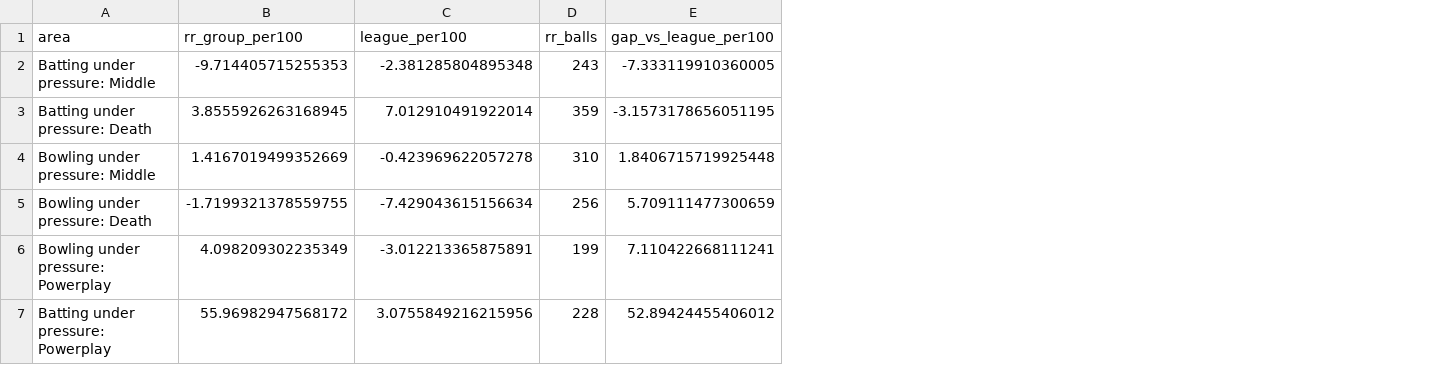
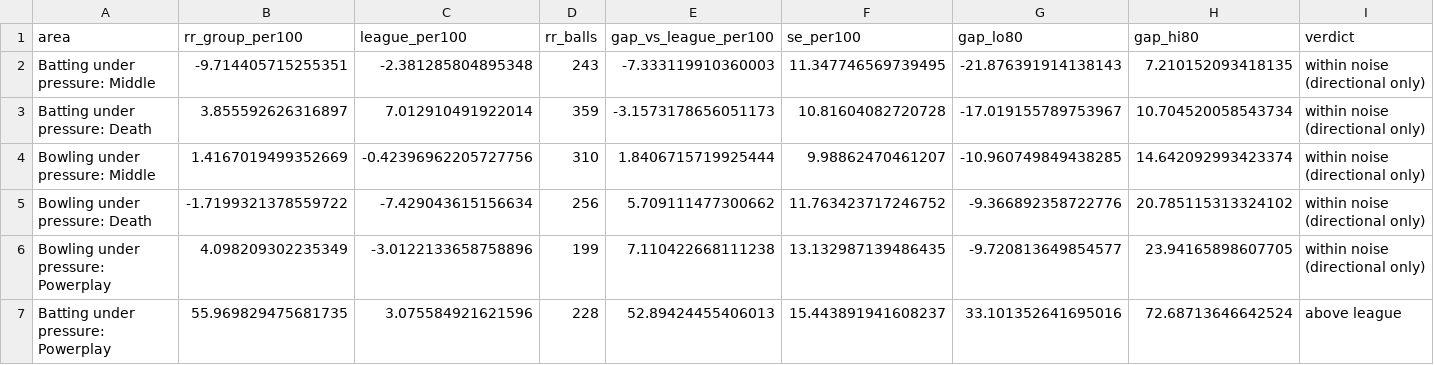
Before and after one commit to dakshsharma08/RR_Expert, a CSV file: outputs/tables/step5_gaps.csv, drawn as a sheet; only a part is shown; the diff names each change by its address in the sheet, - before the commit and + after, or states it on an @@ line.

```diff
--- a/outputs/tables/step5_gaps.csv
+++ b/outputs/tables/step5_gaps.csv
+column F (se_per100), rows 2-7: 11.347746569739495 | 10.81604082720728 | 9.98862470461207 | 11.763423717246752 | 13.132987139486435 | 15.443891941608237
+column G (gap_lo80), rows 2-7: -21.876391914138143 | -17.019155789753967 | -10.960749849438285 | -9.366892358722776 | -9.720813649854577 | 33.101352641695016
+column H (gap_hi80), rows 2-7: 7.210152093418135 | 10.704520058543734 | 14.642092993423374 | 20.785115313324102 | 23.94165898607705 | 72.68713646642524
+column I (verdict), rows 2-7: within noise (directional only) | within noise (directional only) | within noise (directional only) | within noise (directional only) | within noise (directional only) | above league
-B2 (rr_group_per100): -9.714405715255353
+B2 (rr_group_per100): -9.714405715255351
-E2 (gap_vs_league_per100): -7.333119910360005
+E2 (gap_vs_league_per100): -7.333119910360003
-B3 (rr_group_per100): 3.8555926263168945
+B3 (rr_group_per100): 3.855592626316897
-E3 (gap_vs_league_per100): -3.1573178656051195
+E3 (gap_vs_league_per100): -3.1573178656051173
-C4 (league_per100): -0.423969622057278
+C4 (league_per100): -0.42396962205727756
-E4 (gap_vs_league_per100): 1.8406715719925448
+E4 (gap_vs_league_per100): 1.8406715719925444
-B5 (rr_group_per100): -1.7199321378559755
+B5 (rr_group_per100): -1.7199321378559722
-E5 (gap_vs_league_per100): 5.709111477300659
+E5 (gap_vs_league_per100): 5.709111477300662
-C6 (league_per100): -3.012213365875891
+C6 (league_per100): -3.0122133658758896
-E6 (gap_vs_league_per100): 7.110422668111241
+E6 (gap_vs_league_per100): 7.110422668111238
-B7 (rr_group_per100): 55.96982947568172
+B7 (rr_group_per100): 55.969829475681735
-C7 (league_per100): 3.0755849216215956
+C7 (league_per100): 3.075584921621596
-E7 (gap_vs_league_per100): 52.89424455406012
+E7 (gap_vs_league_per100): 52.89424455406013
```
Also changed, not shown: outputs/tables/step5_candidates.csv, outputs/tables/step5_not_to_chase.csv, 48 other files.
